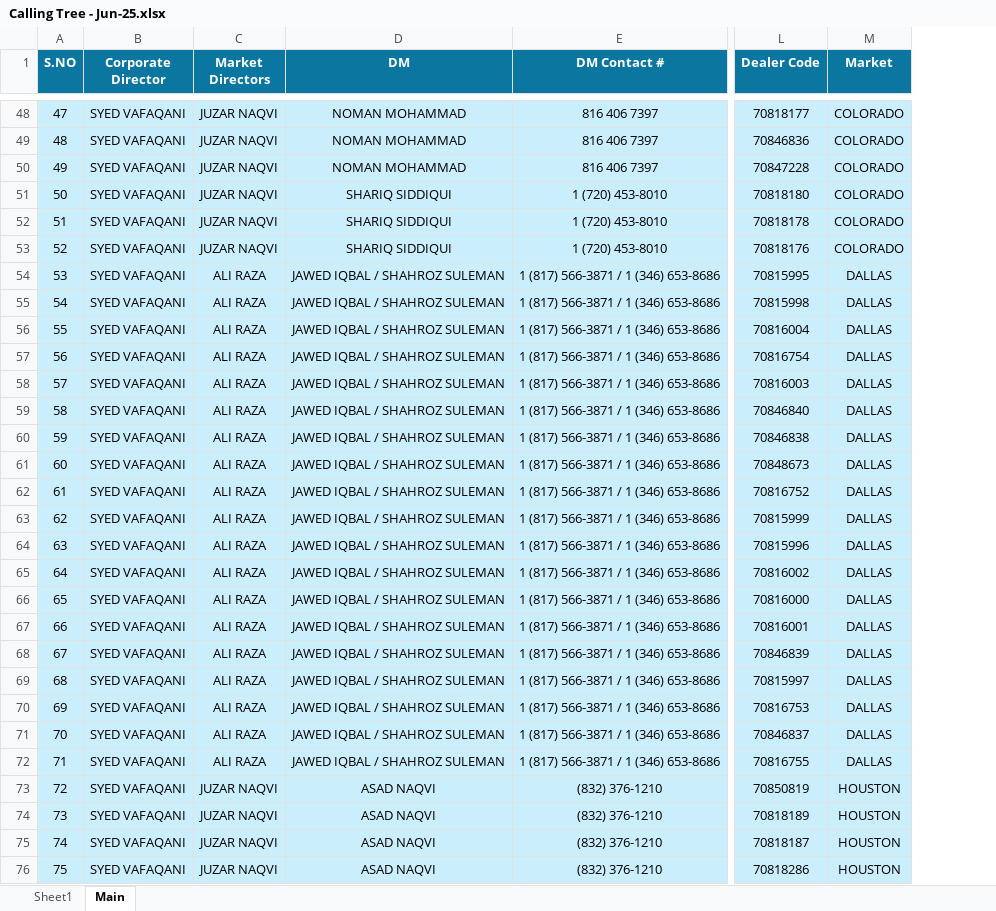
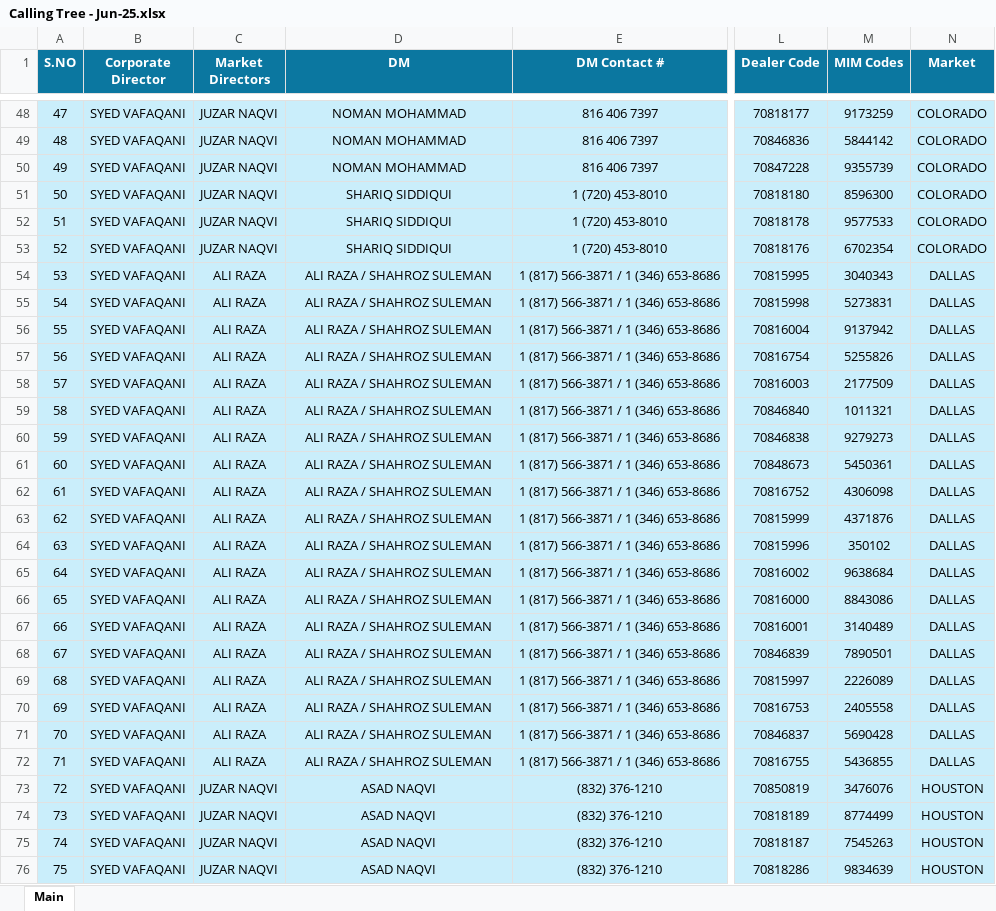
Before and after one commit to MuhammadMahee/CallingTree_Dashboard, an Excel workbook: Calling_Trees/Calling Tree - Jun-25.xlsx, sheet Main, drawn as a sheet; only a part is shown, gaps mark what is left out; values as stored, in another font and other column widths than the file's, no borders; conditional formats not drawn; the diff names each change by its address in the sheet, - before the commit and + after, or states it on an @@ line.

```diff
--- a/Calling_Trees/Calling Tree - Jun-25.xlsx (sheet Main)
+++ b/Calling_Trees/Calling Tree - Jun-25.xlsx (sheet Main)
-sheet tab: Sheet1
+column M (MIM Codes), rows 48-76: 9173259 | 5844142 | 9355739 | 8596300 | 9577533 | 6702354 | 3040343 | 5273831 | 9137942 | 5255826 | 2177509 | 1011321 | 9279273 | 5450361 | 4306098 | 4371876 | 350102 | 9638684 | 8843086 | 3140489 | 7890501 | 2226089 | 2405558 | 5690428 | 5436855 | 3476076 | 8774499 | 7545263 | 9834639
-D54:D72 (DM): JAWED IQBAL / SHAHROZ SULEMAN
+D54:D72 (DM): ALI RAZA / SHAHROZ SULEMAN
```
Also changed, not shown: 2 other files.
